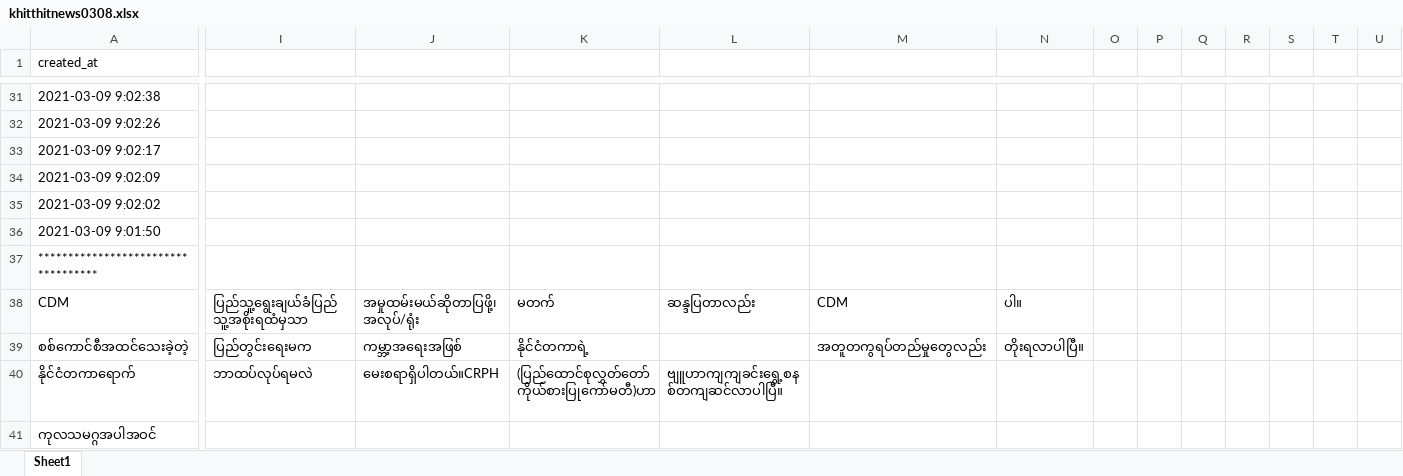
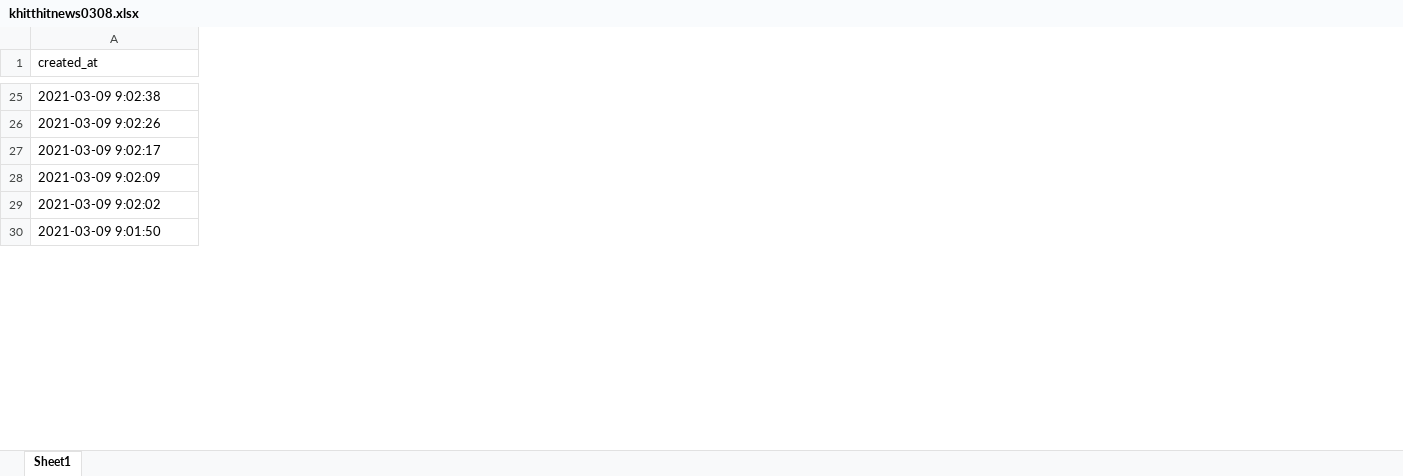
Before and after one commit to HtetThiha/myanmartech, an Excel workbook: khitthitnews0308.xlsx, sheet Sheet1, drawn as a sheet; only a part is shown, gaps mark what is left out; values as stored, in another font and other column widths than the file's, no cell formats; charts and pictures not drawn; removed rows and columns are numbered as before the commit, all else as after; rows hold the shown columns only; the diff covers the shown part only; the diff names each change by its address in the sheet, - before the commit and + after, or states it on an @@ line.

```diff
--- a/khitthitnews0308.xlsx (sheet Sheet1)
+++ b/khitthitnews0308.xlsx (sheet Sheet1)
-column I, empty
-column J, empty
-column K, empty
-column L, empty
-column M, empty
-column N, empty
-column O, empty
-column P, empty
-column Q, empty
-column R, empty
-column S, empty
-column T, empty
-column U, empty
-row 37: ***********************************
-row 38: CDM | ပြည်သူ့ရွေးချယ်ခံပြည်သူ့အစိုးရထံမှသာ | အမှုထမ်းမယ်ဆိုတာပြဖို့၊အလုပ်/ရုံး | မတက် | ဆန္ဒပြတာလည်း | CDM | ပါ။
-row 39: စစ်ကောင်စီအထင်သေးခဲ့တဲ့ | ပြည်တွင်းရေးမက | ကမ္ဘာ့အရေးအဖြစ် | နိုင်ငံတကာရဲ့ |  | အတူတကွရပ်တည်မှုတွေလည်း | တိုးရလာပါပြီ။
-row 40: နိုင်ငံတကာရောက် | ဘာထပ်လုပ်ရမလဲ | မေးစရာရှိပါတယ်။CRPH | (ပြည်ထောင်စုလွှတ်တော်ကိုယ်စားပြုကော်မတီ)ဟာ | ဗျူဟာကျကျခင်းရွှေ့စနစ်တကျဆင်လာပါပြီ။
-row 41: ကုလသမဂ္ဂအပါအဝင်
```
Also changed, not shown: 56 removed rows, 10 added columns, 88 removed columns and 69 edited cells elsewhere in this sheet, cell formats, charts or pictures, MizzimaDaily0308.xlsx, MizzimaDaily0315.xlsx, 22 other files.
